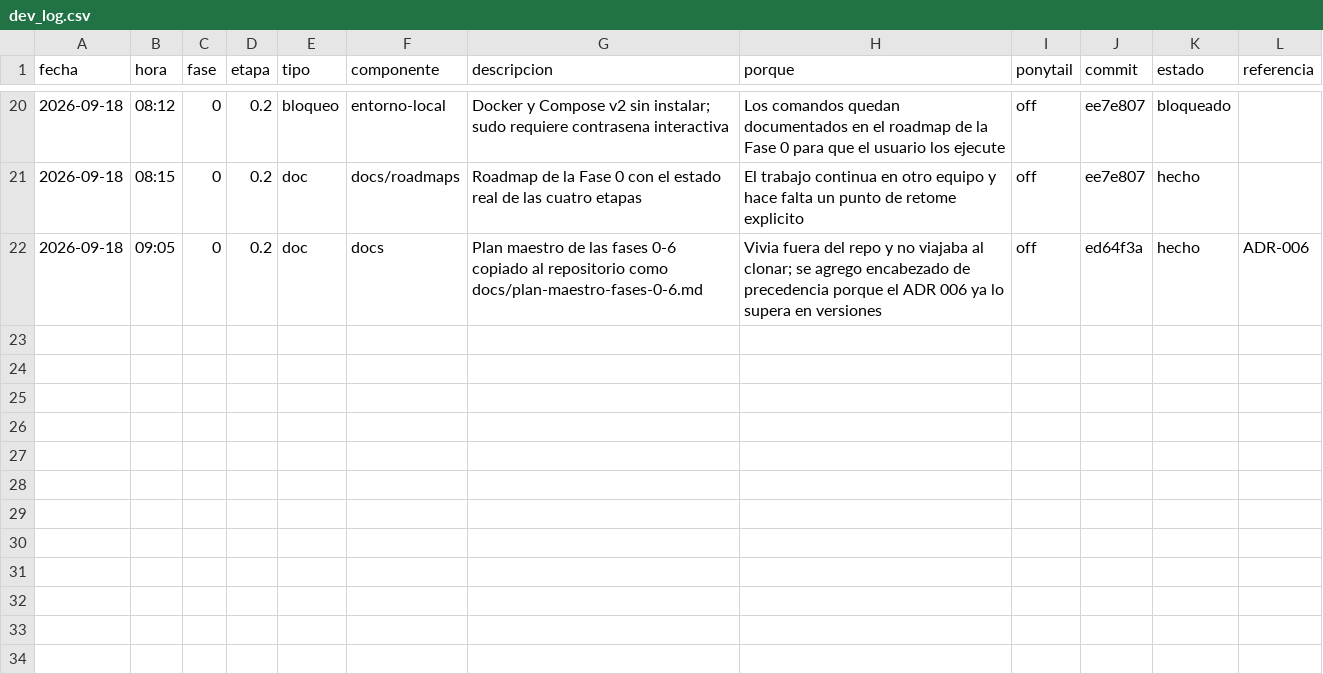
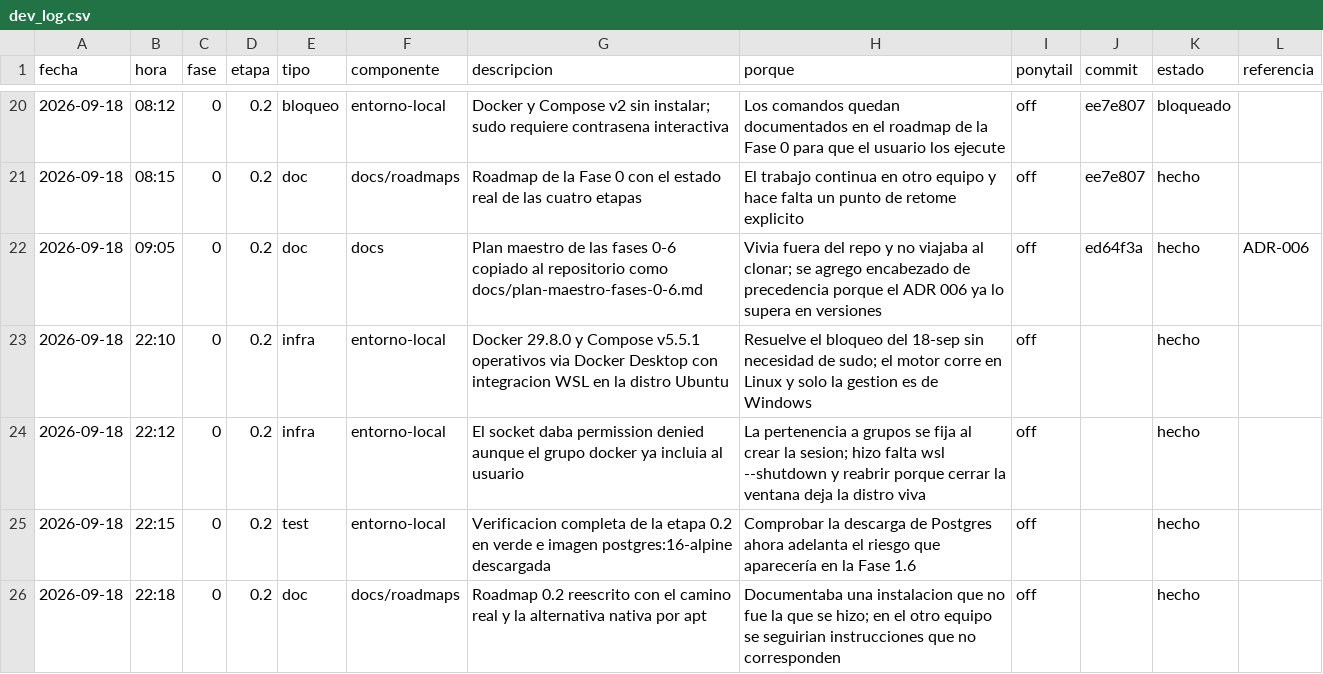
Before and after one commit to aeguzsando1987/feminit-net, a CSV file: feminist_net_back/dev-log/dev_log.csv, drawn as a sheet; only a part is shown, gaps mark what is left out.

Commit message:
Fase 0.2: cierra el entorno local con Docker operativo

```diff
--- a/feminist_net_back/dev-log/dev_log.csv
+++ b/feminist_net_back/dev-log/dev_log.csv
@@ -22 +22,5 @@ fecha,hora,fase,etapa,tipo,componente,descripcion,porque,ponytail,commit,estado,
 2026-09-18,09:05,0,0.2,doc,docs,Plan maestro de las fases 0-6 copiado al repositorio como docs/plan-maestro-fases-0-6.md,Vivia fuera del repo y no viajaba al clonar; se agrego encabezado de precedencia porque el ADR 006 ya lo supera en versiones,off,ed64f3a,hecho,ADR-006
+2026-09-18,22:10,0,0.2,infra,entorno-local,Docker 29.8.0 y Compose v5.5.1 operativos via Docker Desktop con integracion WSL en la distro Ubuntu,Resuelve el bloqueo del 18-sep sin necesidad de sudo; el motor corre en Linux y solo la gestion es de Windows,off,,hecho,
+2026-09-18,22:12,0,0.2,infra,entorno-local,El socket daba permission denied aunque el grupo docker ya incluia al usuario,La pertenencia a grupos se fija al crear la sesion; hizo falta wsl --shutdown y reabrir porque cerrar la ventana deja la distro viva,off,,hecho,
+2026-09-18,22:15,0,0.2,test,entorno-local,Verificacion completa de la etapa 0.2 en verde e imagen postgres:16-alpine descargada,Comprobar la descarga de Postgres ahora adelanta el riesgo que aparecería en la Fase 1.6,off,,hecho,
+2026-09-18,22:18,0,0.2,doc,docs/roadmaps,Roadmap 0.2 reescrito con el camino real y la alternativa nativa por apt,Documentaba una instalacion que no fue la que se hizo; en el otro equipo se seguirian instrucciones que no corresponden,off,,hecho,
```
Also changed, not shown: 1 other file.
